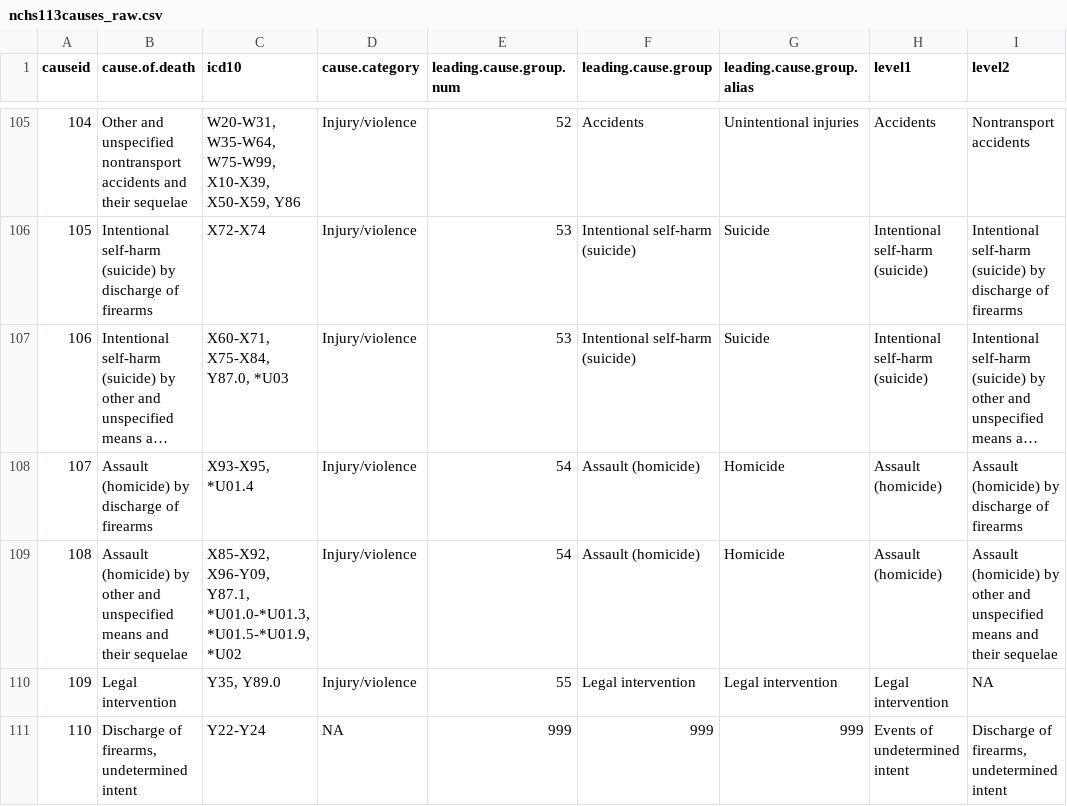
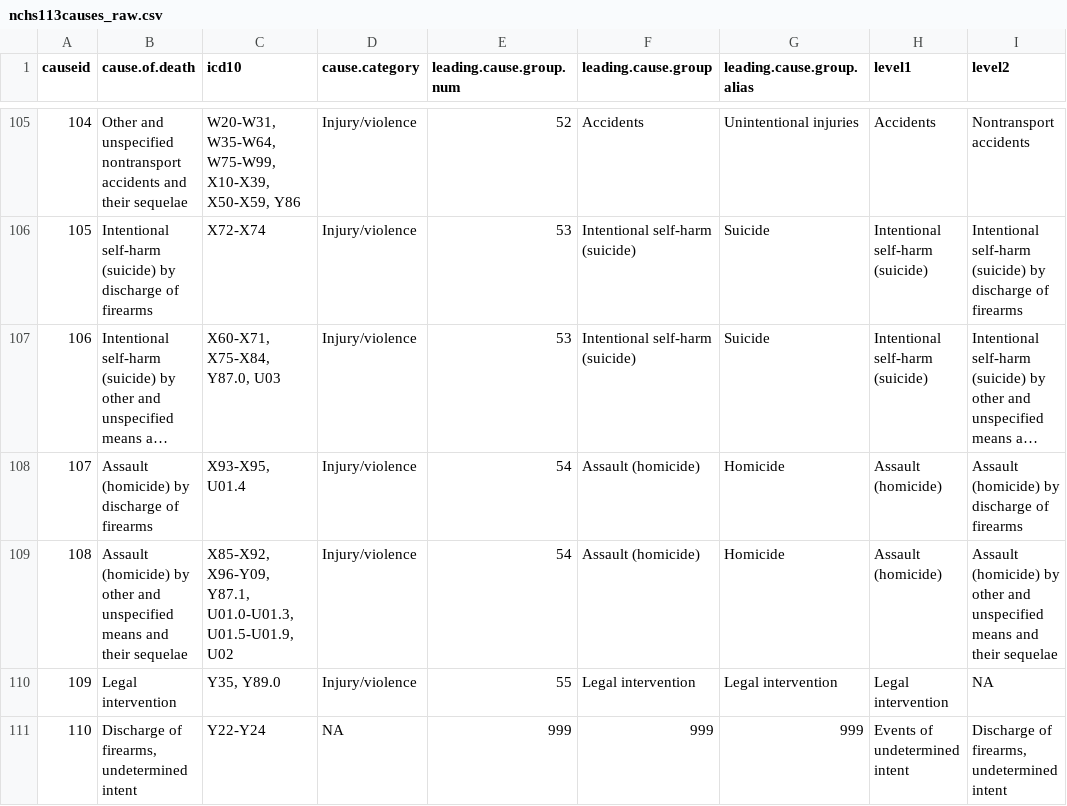
Before and after one commit to PHSKC-APDE/rads.data, a CSV file: inst/extdata/icd_data/nchs113causes_raw.csv, drawn as a sheet; only a part is shown, gaps mark what is left out; long unchanged cells end in …; the diff names each change by its address in the sheet, - before the commit and + after, or states it on an @@ line.

Commit message:
HOT FIX >>> CDC 113 causes of death
 - Had asterisk preceding ICD codes for ICD values
   starting with U in cause ids 106, 107, and 108.
 - When imported into R, became nonsense character
 - cleaned / removed from the raw and final files ... both CSV and .RDA
 - also replaced sql_clean (deprecated) with string_clean in prep code

```diff
--- a/inst/extdata/icd_data/nchs113causes_raw.csv
+++ b/inst/extdata/icd_data/nchs113causes_raw.csv
-C107 (icd10): X60-X71, X75-X84, Y87.0, *U03
+C107 (icd10): X60-X71, X75-X84, Y87.0, U03
-C108 (icd10): X93-X95, *U01.4
+C108 (icd10): X93-X95, U01.4
-C109 (icd10): …X96-Y09, Y87.1, *U01.0-*U01.3, *U01.5-*U01.9, *U02
+C109 (icd10): …X96-Y09, Y87.1, U01.0-U01.3, U01.5-U01.9, U02
```
Also changed, not shown: 6 other files.
